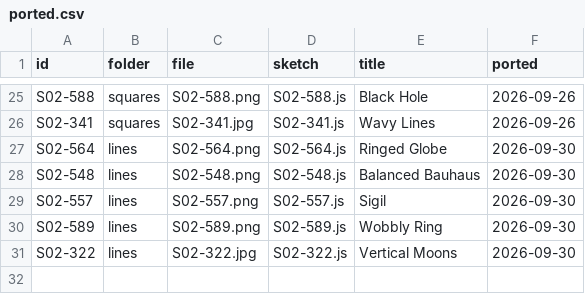
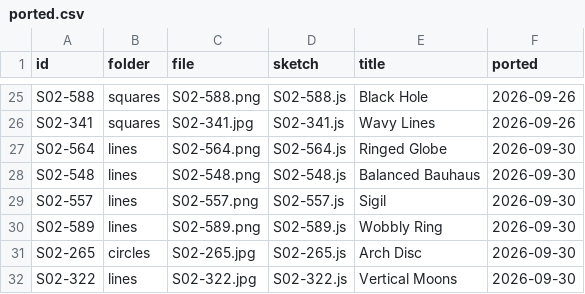
Before and after one commit to grayson-harrington/interactive-wallpaper, a CSV file: src/sketches/daily-minimal/ported.csv, drawn as a sheet; only a part is shown, gaps mark what is left out; the diff names each change by its address in the sheet, - before the commit and + after, or states it on an @@ line.

```diff
--- a/src/sketches/daily-minimal/ported.csv
+++ b/src/sketches/daily-minimal/ported.csv
+row 31: S02-265 | circles | S02-265.jpg | S02-265.js | Arch Disc | 2026-09-30
```
Also changed, not shown: 4 other files.
